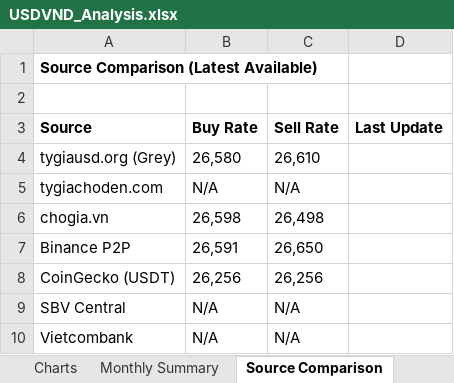
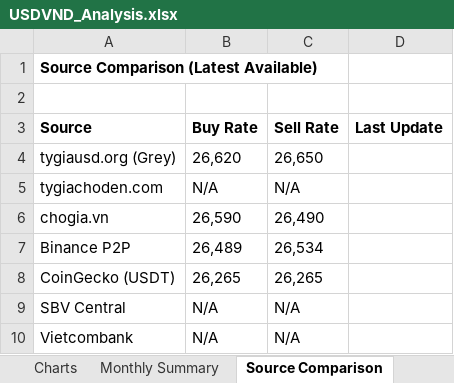
Before and after one commit to 1e9-Investments/usdvnd-tracker, an Excel workbook: analysis/USDVND_Analysis.xlsx, sheet Source Comparison, drawn as a sheet; values as stored, in another font and other column widths than the file's, no borders; the diff names each change by its address in the sheet, - before the commit and + after, or states it on an @@ line.

```diff
--- a/analysis/USDVND_Analysis.xlsx (sheet Source Comparison)
+++ b/analysis/USDVND_Analysis.xlsx (sheet Source Comparison)
-B4 (Buy Rate): 26,580
+B4 (Buy Rate): 26,620
-C4 (Sell Rate): 26,610
+C4 (Sell Rate): 26,650
-B6 (Buy Rate): 26,598
+B6 (Buy Rate): 26,590
-C6 (Sell Rate): 26,498
+C6 (Sell Rate): 26,490
-B7 (Buy Rate): 26,591
+B7 (Buy Rate): 26,489
-C7 (Sell Rate): 26,650
+C7 (Sell Rate): 26,534
-B8 (Buy Rate): 26,256
+B8 (Buy Rate): 26,265
-C8 (Sell Rate): 26,256
+C8 (Sell Rate): 26,265
```
Also changed, not shown: sheet Summary, sheet Time Series, sheet Monthly Summary, charts or pictures, 2 other files.
